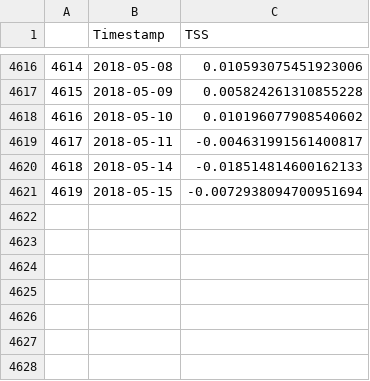
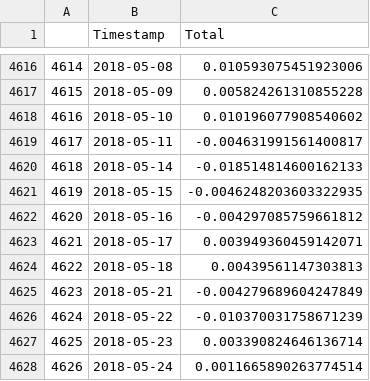
Before and after one commit to kosnil/kd-seminar, a CSV file: finance_data/data/Total.csv (was finance_data/data/TSS.csv), drawn as a sheet; only a part is shown, gaps mark what is left out; the diff names each change by its address in the sheet, - before the commit and + after, or states it on an @@ line.

```diff
--- a/finance_data/data/TSS.csv
+++ b/finance_data/data/Total.csv
-C1: TSS
+C1: Total
-C4621 (Total): -0.0072938094700951694
+C4621 (Total): -0.0046248203603322935
+row 4622: 4620 | 2018-05-16 | -0.004297085759661812
+row 4623: 4621 | 2018-05-17 | 0.003949360459142071
+row 4624: 4622 | 2018-05-18 | 0.00439561147303813
+row 4625: 4623 | 2018-05-21 | -0.004279689604247849
+row 4626: 4624 | 2018-05-22 | -0.010370031758671239
+row 4627: 4625 | 2018-05-23 | 0.003390824646136714
+row 4628: 4626 | 2018-05-24 | 0.0011665890263774514
```
Also changed, not shown: finance_data/data/Apple.csv, finance_data/data/Telefonica.csv, 23 other files.
